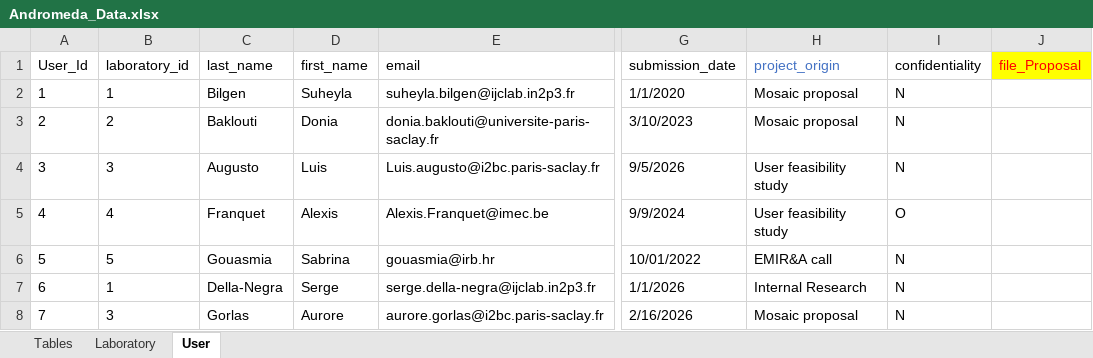
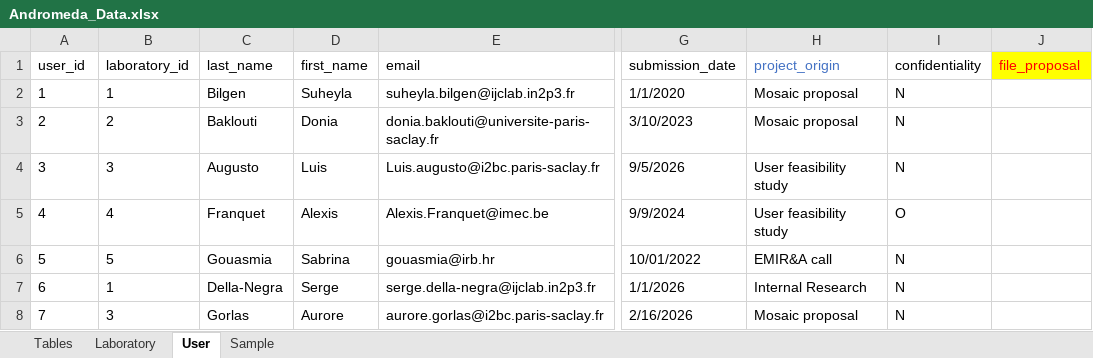
Before and after one commit to narso0/andromeda_db, an Excel workbook: Andromeda_Data.xlsx, sheet User, drawn as a sheet; only a part is shown, gaps mark what is left out; values as stored, in another font and other column widths than the file's, no borders; the diff names each change by its address in the sheet, - before the commit and + after, or states it on an @@ line.

```diff
--- a/Andromeda_Data.xlsx (sheet User)
+++ b/Andromeda_Data.xlsx (sheet User)
+sheet tab: Sample
-A1: User_Id
+A1: user_id
-J1: file_Proposal
+J1: file_proposal
```
Also changed, not shown: sheet Tables, sheet Laboratory, 4 other files.
